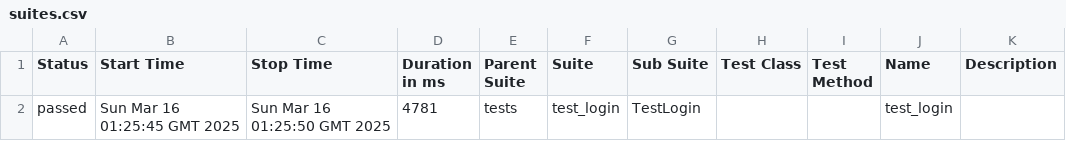
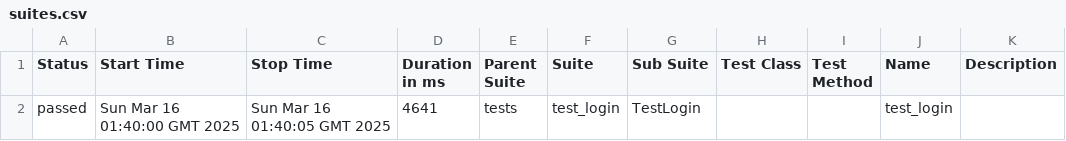
Before and after one commit to TimtestQA/Practice_orange, a CSV file: data/suites.csv, drawn as a sheet.

```diff
--- a/data/suites.csv
+++ b/data/suites.csv
@@ -1,2 +1,2 @@
 "Status","Start Time","Stop Time","Duration in ms","Parent Suite","Suite","Sub Suite","Test Class","Test Method","Name","Description"
-"passed","Sun Mar 16 01:25:45 GMT 2025","Sun Mar 16 01:25:50 GMT 2025","4781","tests","test_login","TestLogin","","","test_login",""
+"passed","Sun Mar 16 01:40:00 GMT 2025","Sun Mar 16 01:40:05 GMT 2025","4641","tests","test_login","TestLogin","","","test_login",""
```
Also changed, not shown: 14 other files.
